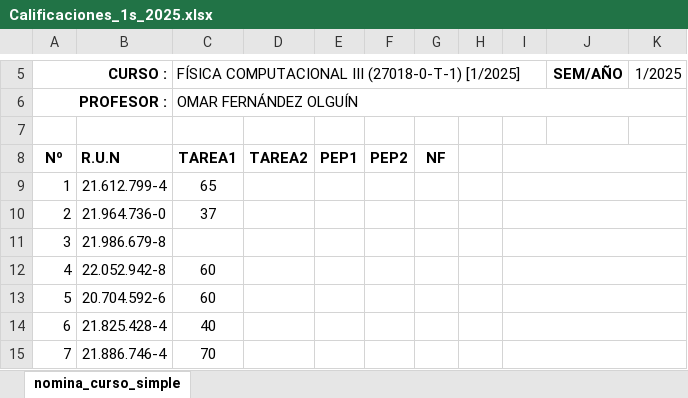
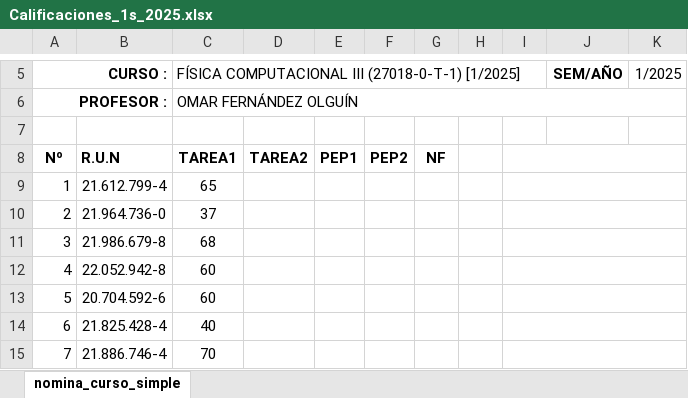
Before and after one commit to Omar526/FC-III_Astrofisica, an Excel workbook: Calificaciones_1s_2025.xlsx, sheet nomina_curso_simple, drawn as a sheet; only a part is shown, gaps mark what is left out; values as stored, in another font and other column widths than the file's, no borders; charts and pictures not drawn; the diff names each change by its address in the sheet, - before the commit and + after, or states it on an @@ line.

Commit message:
Add files via upload

```diff
--- a/Calificaciones_1s_2025.xlsx (sheet nomina_curso_simple)
+++ b/Calificaciones_1s_2025.xlsx (sheet nomina_curso_simple)
-C11: (empty)
+C11: 68
```
